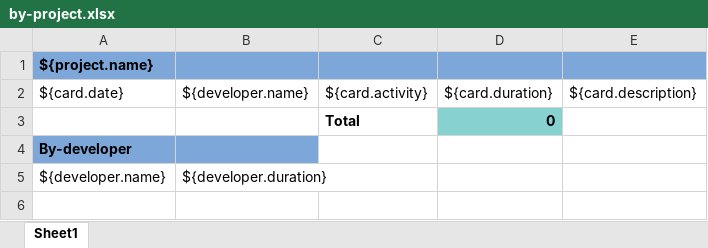
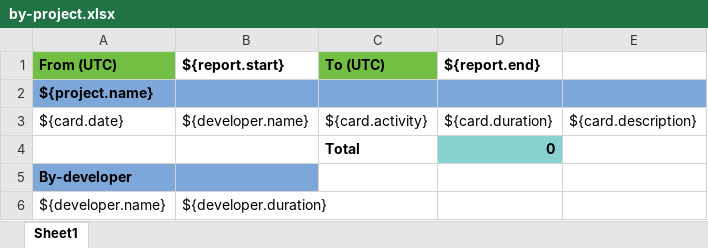
Before and after one commit to valb3r/time-tracker, an Excel workbook: worker/src/main/resources/by-project.xlsx, sheet Sheet1, drawn as a sheet; values as stored, in another font and other column widths than the file's, no borders; the diff names each change by its address in the sheet, - before the commit and + after, or states it on an @@ line.

Commit message:
Add support for project dates

```diff
--- a/worker/src/main/resources/by-project.xlsx (sheet Sheet1)
+++ b/worker/src/main/resources/by-project.xlsx (sheet Sheet1)
+row 1: From (UTC) | ${report.start} | To (UTC) | ${report.end}
```
Also changed, not shown: worker/src/main/resources/by-developer.xlsx, 3 other files.
